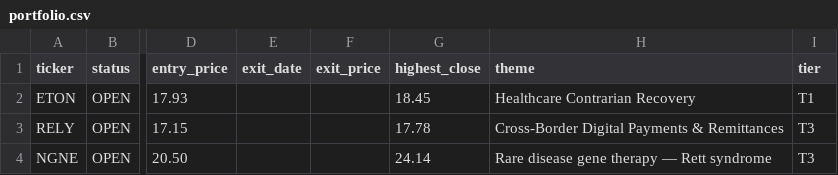
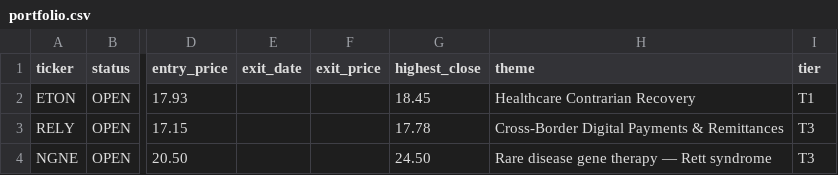
Before and after one commit to Amigo100/bos_momentum_scanner, a CSV file: portfolio/output/portfolio.csv, drawn as a sheet; only a part is shown, gaps mark what is left out; the diff names each change by its address in the sheet, - before the commit and + after, or states it on an @@ line.

```diff
--- a/portfolio/output/portfolio.csv
+++ b/portfolio/output/portfolio.csv
-G4 (highest_close): 24.14
+G4 (highest_close): 24.50
```
Also changed, not shown: portfolio/output/equity_curve.csv, portfolio/output/portfolio_google_sheets.csv, 4 other files.
